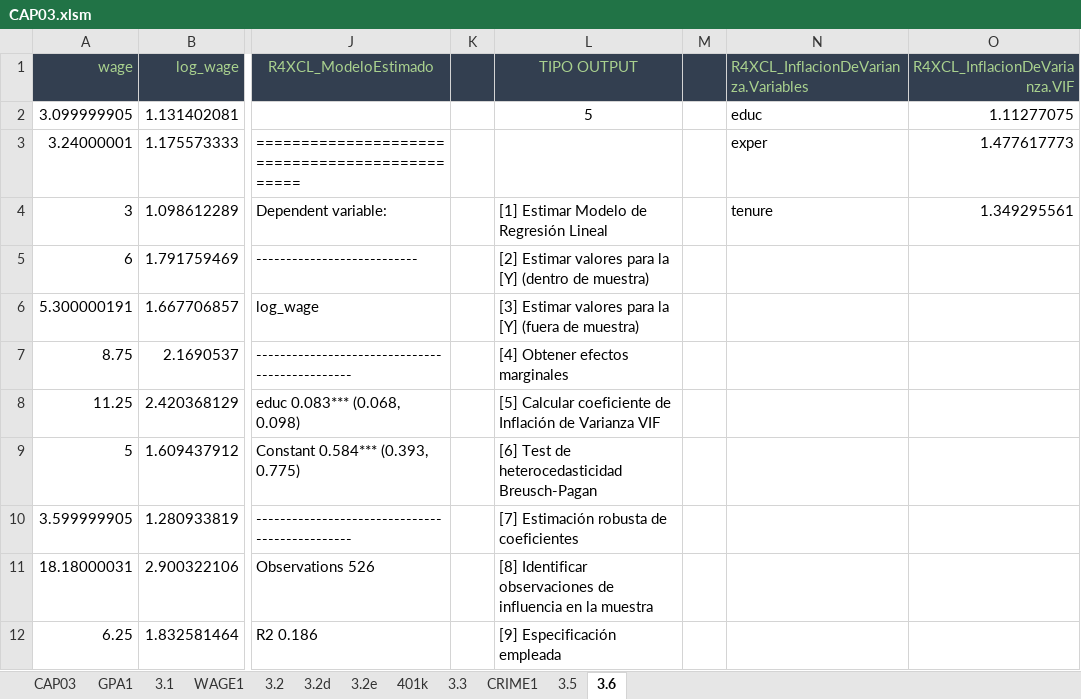
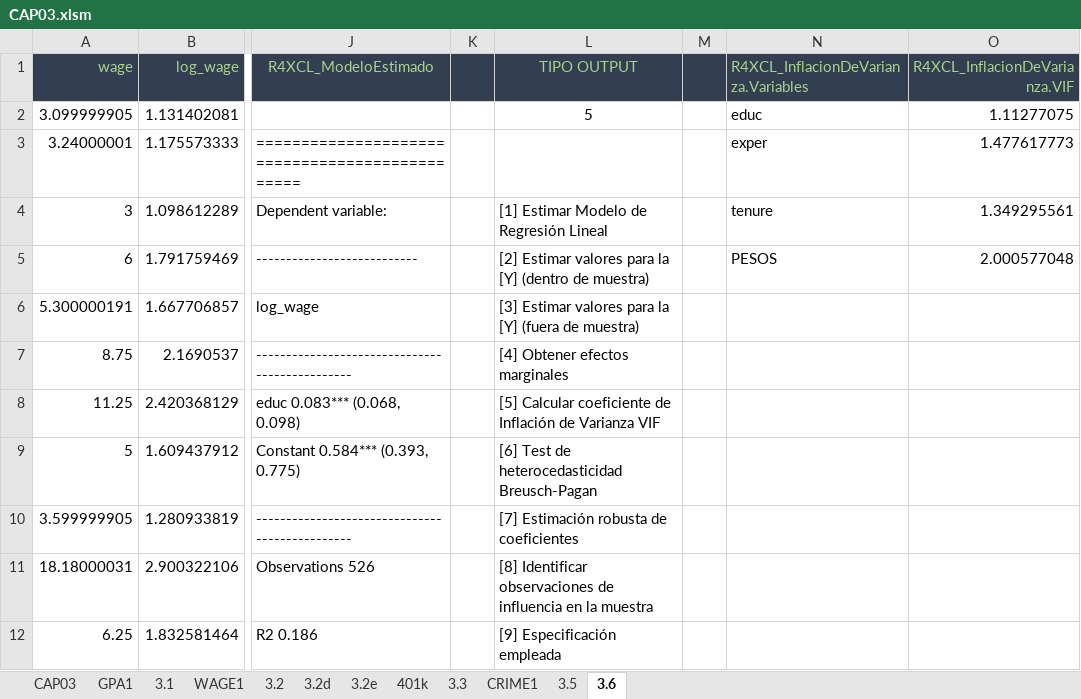
Before and after one commit to mbonillacr/R4XCL, an Excel workbook: EJEMPLOS EN EXCEL/WOOLDRIDGE/CAP03.xlsm, sheet 3.6, drawn as a sheet; only a part is shown, gaps mark what is left out; values as stored, in another font and other column widths than the file's, no borders; the diff names each change by its address in the sheet, - before the commit and + after, or states it on an @@ line.

```diff
--- a/EJEMPLOS EN EXCEL/WOOLDRIDGE/CAP03.xlsm (sheet 3.6)
+++ b/EJEMPLOS EN EXCEL/WOOLDRIDGE/CAP03.xlsm (sheet 3.6)
-N5: (empty)
+N5: PESOS
-O5 (R4XCL_InflacionDeVarianza.VIF): (empty)
+O5 (R4XCL_InflacionDeVarianza.VIF): 2.000577048
```
Also changed, not shown: sheet 3.1, sheet 3.2d, formulas that keep their value, EJEMPLOS EN EXCEL/WOOLDRIDGE/CAP05.xlsm, 6 other files.
